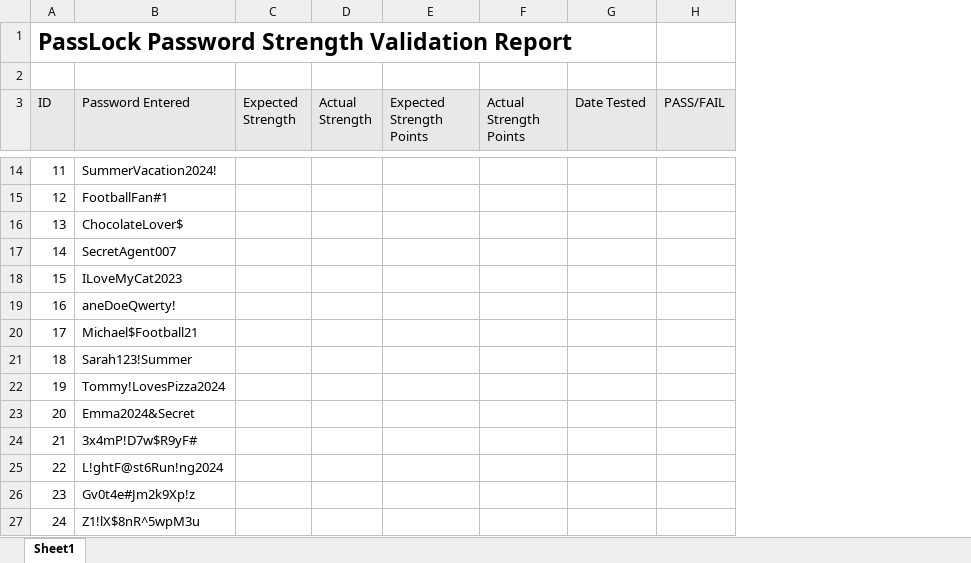
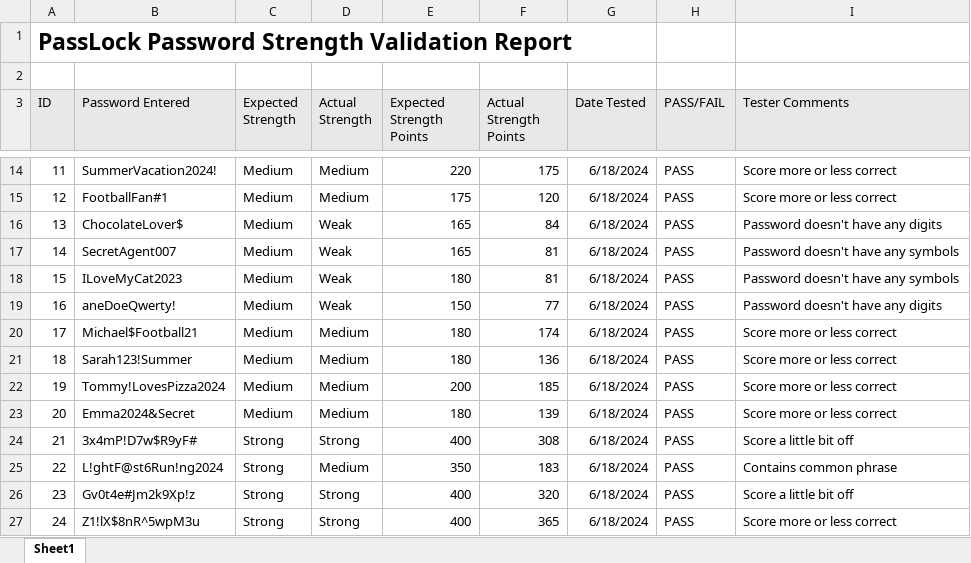
Before and after one commit to DominikSubocz/Password-Manager-App, an Excel workbook: App/PassLock/PassLock Strength Test.xlsx, sheet Sheet1, drawn as a sheet; only a part is shown, gaps mark what is left out; values as stored, in another font and other column widths than the file's, no borders; the diff covers the shown part only; the diff names each change by its address in the sheet, - before the commit and + after, or states it on an @@ line.

```diff
--- a/App/PassLock/PassLock Strength Test.xlsx (sheet Sheet1)
+++ b/App/PassLock/PassLock Strength Test.xlsx (sheet Sheet1)
+column I (Tester Comments), rows 14-27: Score more or less correct | Score more or less correct | Password doesn't have any digits | Password doesn't have any symbols | Password doesn't have any symbols | Password doesn't have any digits | Score more or less correct | Score more or less correct | Score more or less correct | Score more or less correct | Score a little bit off | Contains common phrase | Score a little bit off | Score more or less correct
-C14:C23 (Expected Strength): (empty)
+C14:C23 (Expected Strength): Medium
-D14:D15 (Actual Strength): (empty)
+D14:D15 (Actual Strength): Medium
-E14 (Expected Strength Points): (empty)
+E14 (Expected Strength Points): 220
-F14 (Actual Strength Points): (empty)
+F14 (Actual Strength Points): 175
-G14:G27 (Date Tested): (empty)
+G14:G27 (Date Tested): 6/18/2024
-H14:H27 (PASS/FAIL): (empty)
+H14:H27 (PASS/FAIL): PASS
-E15 (Expected Strength Points): (empty)
+E15 (Expected Strength Points): 175
-F15 (Actual Strength Points): (empty)
+F15 (Actual Strength Points): 120
-D16:D19 (Actual Strength): (empty)
+D16:D19 (Actual Strength): Weak
-E16:E17 (Expected Strength Points): (empty)
+E16:E17 (Expected Strength Points): 165
-F16 (Actual Strength Points): (empty)
+F16 (Actual Strength Points): 84
-F17:F18 (Actual Strength Points): (empty)
+F17:F18 (Actual Strength Points): 81
-E18 (Expected Strength Points): (empty)
+E18 (Expected Strength Points): 180
-E19 (Expected Strength Points): (empty)
+E19 (Expected Strength Points): 150
-F19 (Actual Strength Points): (empty)
+F19 (Actual Strength Points): 77
-D20:D23 (Actual Strength): (empty)
+D20:D23 (Actual Strength): Medium
-E20:E21 (Expected Strength Points): (empty)
+E20:E21 (Expected Strength Points): 180
-F20 (Actual Strength Points): (empty)
+F20 (Actual Strength Points): 174
-F21 (Actual Strength Points): (empty)
+F21 (Actual Strength Points): 136
-E22 (Expected Strength Points): (empty)
+E22 (Expected Strength Points): 200
-F22 (Actual Strength Points): (empty)
+F22 (Actual Strength Points): 185
-E23 (Expected Strength Points): (empty)
+E23 (Expected Strength Points): 180
-F23 (Actual Strength Points): (empty)
+F23 (Actual Strength Points): 139
-C24:C27 (Expected Strength): (empty)
+C24:C27 (Expected Strength): Strong
-D24 (Actual Strength): (empty)
+D24 (Actual Strength): Strong
-E24 (Expected Strength Points): (empty)
+E24 (Expected Strength Points): 400
-F24 (Actual Strength Points): (empty)
+F24 (Actual Strength Points): 308
-D25 (Actual Strength): (empty)
+D25 (Actual Strength): Medium
-E25 (Expected Strength Points): (empty)
+E25 (Expected Strength Points): 350
-F25 (Actual Strength Points): (empty)
+F25 (Actual Strength Points): 183
-D26:D27 (Actual Strength): (empty)
+D26:D27 (Actual Strength): Strong
-E26:E27 (Expected Strength Points): (empty)
+E26:E27 (Expected Strength Points): 400
-F26 (Actual Strength Points): (empty)
+F26 (Actual Strength Points): 320
-F27 (Actual Strength Points): (empty)
+F27 (Actual Strength Points): 365
```
Also changed, not shown: 66 edited cells elsewhere in this sheet, 8 other files.
